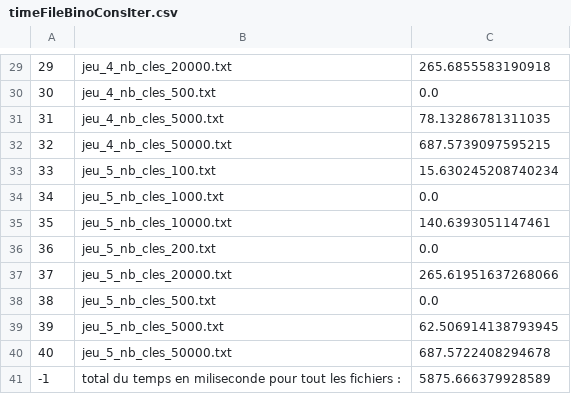
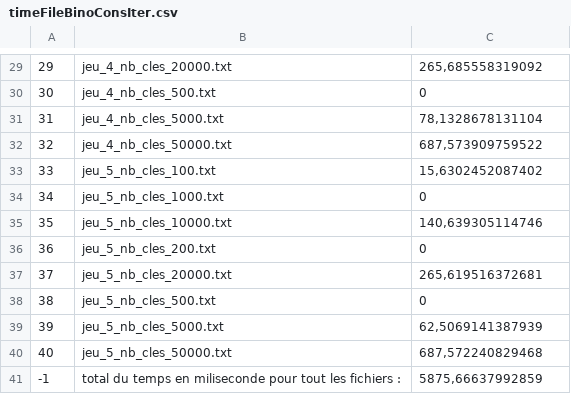
Before and after one commit to Asparodia/ALGAV, a CSV file: Mesures/timeFileBinoConsIter.csv, drawn as a sheet; only a part is shown, gaps mark what is left out; the diff covers the shown part only.

```diff
--- a/Mesures/timeFileBinoConsIter.csv
+++ b/Mesures/timeFileBinoConsIter.csv
@@ -29,13 +29,13 @@
-29,jeu_4_nb_cles_20000.txt,265.6855583190918
-30,jeu_4_nb_cles_500.txt,0.0
-31,jeu_4_nb_cles_5000.txt,78.13286781311035
-32,jeu_4_nb_cles_50000.txt,687.5739097595215
-33,jeu_5_nb_cles_100.txt,15.630245208740234
-34,jeu_5_nb_cles_1000.txt,0.0
-35,jeu_5_nb_cles_10000.txt,140.6393051147461
-36,jeu_5_nb_cles_200.txt,0.0
-37,jeu_5_nb_cles_20000.txt,265.61951637268066
-38,jeu_5_nb_cles_500.txt,0.0
-39,jeu_5_nb_cles_5000.txt,62.506914138793945
-40,jeu_5_nb_cles_50000.txt,687.5722408294678
--1,total du temps en miliseconde pour tout les fichiers : ,5875.666379928589
+29,jeu_4_nb_cles_20000.txt,"265,685558319092"
+30,jeu_4_nb_cles_500.txt,0
+31,jeu_4_nb_cles_5000.txt,"78,1328678131104"
+32,jeu_4_nb_cles_50000.txt,"687,573909759522"
+33,jeu_5_nb_cles_100.txt,"15,6302452087402"
+34,jeu_5_nb_cles_1000.txt,0
+35,jeu_5_nb_cles_10000.txt,"140,639305114746"
+36,jeu_5_nb_cles_200.txt,0
+37,jeu_5_nb_cles_20000.txt,"265,619516372681"
+38,jeu_5_nb_cles_500.txt,0
+39,jeu_5_nb_cles_5000.txt,"62,5069141387939"
+40,jeu_5_nb_cles_50000.txt,"687,572240829468"
+-1,total du temps en miliseconde pour tout les fichiers : ,"5875,66637992859"
```
Also changed, not shown: 28 edited cells elsewhere in this file, Mesures/timeFileBinoUnion.csv, Mesures/timeTasMinArbreConsIter.csv, 3 other files.
